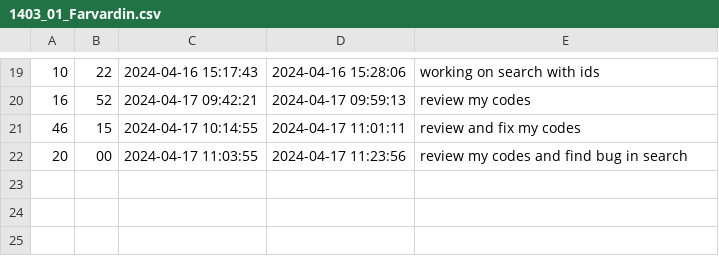
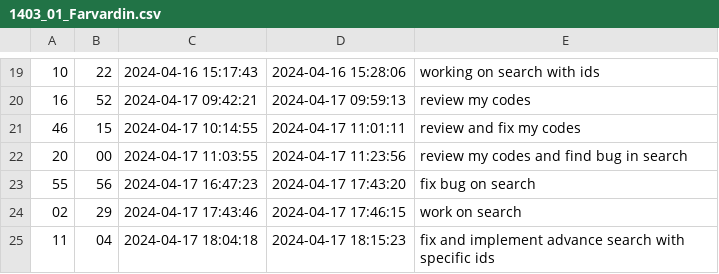
Before and after one commit to amirreza82mh/timer, a CSV file: 1403_01_Farvardin.csv, drawn as a sheet; only a part is shown, gaps mark what is left out; the diff names each change by its address in the sheet, - before the commit and + after, or states it on an @@ line.

```diff
--- a/1403_01_Farvardin.csv
+++ b/1403_01_Farvardin.csv
+row 23: 55 | 56 | 2024-04-17 16:47:23 | 2024-04-17 17:43:20 | fix bug on search
+row 24: 02 | 29 | 2024-04-17 17:43:46 | 2024-04-17 17:46:15 | work on search
+row 25: 11 | 04 | 2024-04-17 18:04:18 | 2024-04-17 18:15:23 | fix and implement advance search with specific ids
```
Also changed, not shown: 3 other files.
